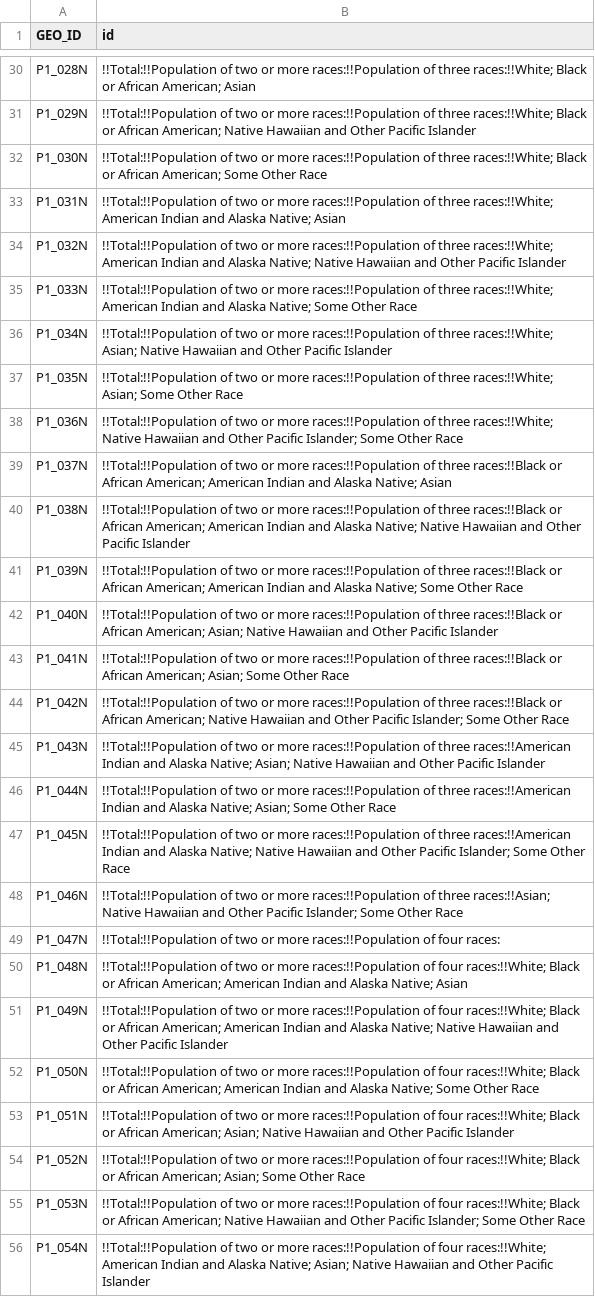
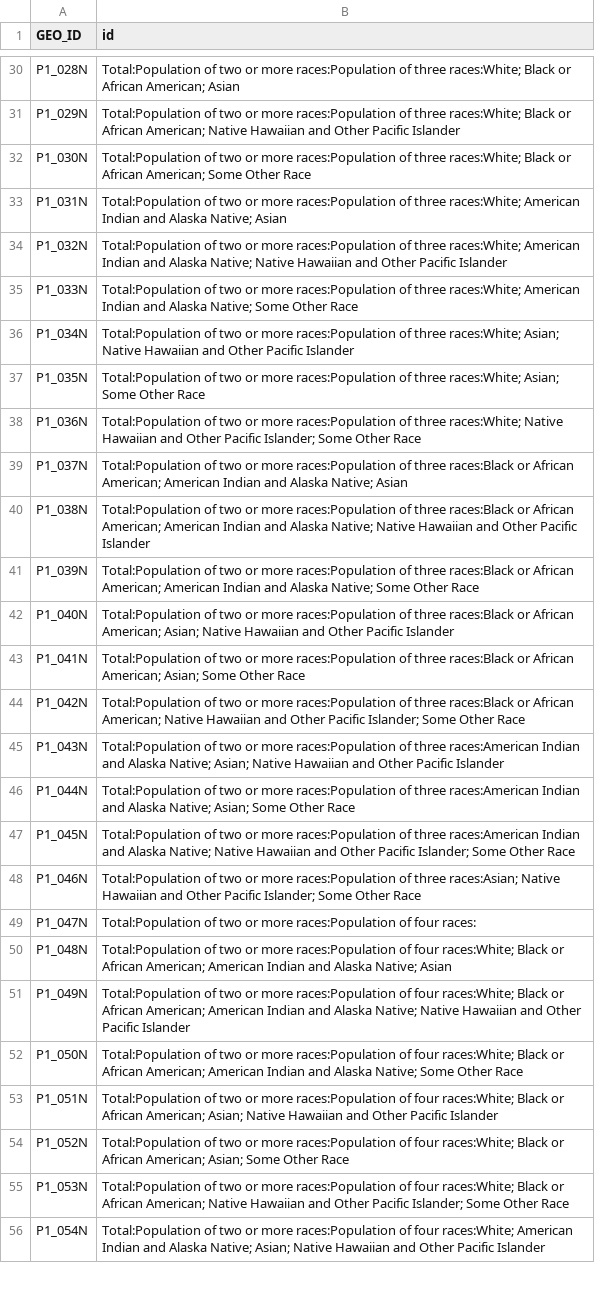
Before and after one commit to RealCaddish/LexAirbnbRentalMap, a CSV file: data/tables/nashville_census/decennial_race/DECENNIALPL2020.P1_metadata_2022-02-11T032215.csv, drawn as a sheet; only a part is shown, gaps mark what is left out; the diff covers the shown part only; the diff names each change by its address in the sheet, - before the commit and + after, or states it on an @@ line.

```diff
--- a/data/tables/nashville_census/decennial_race/DECENNIALPL2020.P1_metadata_2022-02-11T032215.csv
+++ b/data/tables/nashville_census/decennial_race/DECENNIALPL2020.P1_metadata_2022-02-11T032215.csv
-B30 (id): !!Total:!!Population of two or more races:!!Population of three races:!!White; Black or…
+B30 (id): Total:Population of two or more races:Population of three races:White; Black or…
-B31 (id): !!Total:!!Population of two or more races:!!Population of three races:!!White; Black or…
+B31 (id): Total:Population of two or more races:Population of three races:White; Black or…
-B32 (id): !!Total:!!Population of two or more races:!!Population of three races:!!White; Black or…
+B32 (id): Total:Population of two or more races:Population of three races:White; Black or…
-B33 (id): !!Total:!!Population of two or more races:!!Population of three races:!!White; American Indian…
+B33 (id): Total:Population of two or more races:Population of three races:White; American Indian…
-B34 (id): !!Total:!!Population of two or more races:!!Population of three races:!!White; American Indian…
+B34 (id): Total:Population of two or more races:Population of three races:White; American Indian…
-B35 (id): !!Total:!!Population of two or more races:!!Population of three races:!!White; American Indian…
+B35 (id): Total:Population of two or more races:Population of three races:White; American Indian…
-B36 (id): !!Total:!!Population of two or more races:!!Population of three races:!!White; Asian; Native…
+B36 (id): Total:Population of two or more races:Population of three races:White; Asian; Native…
-B37 (id): !!Total:!!Population of two or more races:!!Population of three races:!!White; Asian; Some…
+B37 (id): Total:Population of two or more races:Population of three races:White; Asian; Some…
-B38 (id): !!Total:!!Population of two or more races:!!Population of three races:!!White; Native Hawaiian…
+B38 (id): Total:Population of two or more races:Population of three races:White; Native Hawaiian…
-B39 (id): !!Total:!!Population of two or more races:!!Population of three races:!!Black or African…
+B39 (id): Total:Population of two or more races:Population of three races:Black or African…
-B40 (id): !!Total:!!Population of two or more races:!!Population of three races:!!Black or African…
+B40 (id): Total:Population of two or more races:Population of three races:Black or African…
-B41 (id): !!Total:!!Population of two or more races:!!Population of three races:!!Black or African…
+B41 (id): Total:Population of two or more races:Population of three races:Black or African…
-B42 (id): !!Total:!!Population of two or more races:!!Population of three races:!!Black or African…
+B42 (id): Total:Population of two or more races:Population of three races:Black or African…
-B43 (id): !!Total:!!Population of two or more races:!!Population of three races:!!Black or African…
+B43 (id): Total:Population of two or more races:Population of three races:Black or African…
-B44 (id): !!Total:!!Population of two or more races:!!Population of three races:!!Black or African…
+B44 (id): Total:Population of two or more races:Population of three races:Black or African…
-B45 (id): !!Total:!!Population of two or more races:!!Population of three races:!!American Indian and…
+B45 (id): Total:Population of two or more races:Population of three races:American Indian and…
-B46 (id): !!Total:!!Population of two or more races:!!Population of three races:!!American Indian and…
+B46 (id): Total:Population of two or more races:Population of three races:American Indian and…
-B47 (id): !!Total:!!Population of two or more races:!!Population of three races:!!American Indian and…
+B47 (id): Total:Population of two or more races:Population of three races:American Indian and…
-B48 (id): !!Total:!!Population of two or more races:!!Population of three races:!!Asian; Native Hawaiian…
+B48 (id): Total:Population of two or more races:Population of three races:Asian; Native Hawaiian…
-B49 (id): !!Total:!!Population of two or more races:!!Population of four…
+B49 (id): Total:Population of two or more races:Population of four…
-B50 (id): !!Total:!!Population of two or more races:!!Population of four races:!!White; Black or…
+B50 (id): Total:Population of two or more races:Population of four races:White; Black or…
-B51 (id): !!Total:!!Population of two or more races:!!Population of four races:!!White; Black or…
+B51 (id): Total:Population of two or more races:Population of four races:White; Black or…
-B52 (id): !!Total:!!Population of two or more races:!!Population of four races:!!White; Black or…
+B52 (id): Total:Population of two or more races:Population of four races:White; Black or…
-B53 (id): !!Total:!!Population of two or more races:!!Population of four races:!!White; Black or…
+B53 (id): Total:Population of two or more races:Population of four races:White; Black or…
-B54 (id): !!Total:!!Population of two or more races:!!Population of four races:!!White; Black or…
+B54 (id): Total:Population of two or more races:Population of four races:White; Black or…
-B55 (id): !!Total:!!Population of two or more races:!!Population of four races:!!White; Black or…
+B55 (id): Total:Population of two or more races:Population of four races:White; Black or…
-B56 (id): !!Total:!!Population of two or more races:!!Population of four races:!!White; American Indian…
+B56 (id): Total:Population of two or more races:Population of four races:White; American Indian…
```
Also changed, not shown: 44 edited cells elsewhere in this file, 9 other files.
